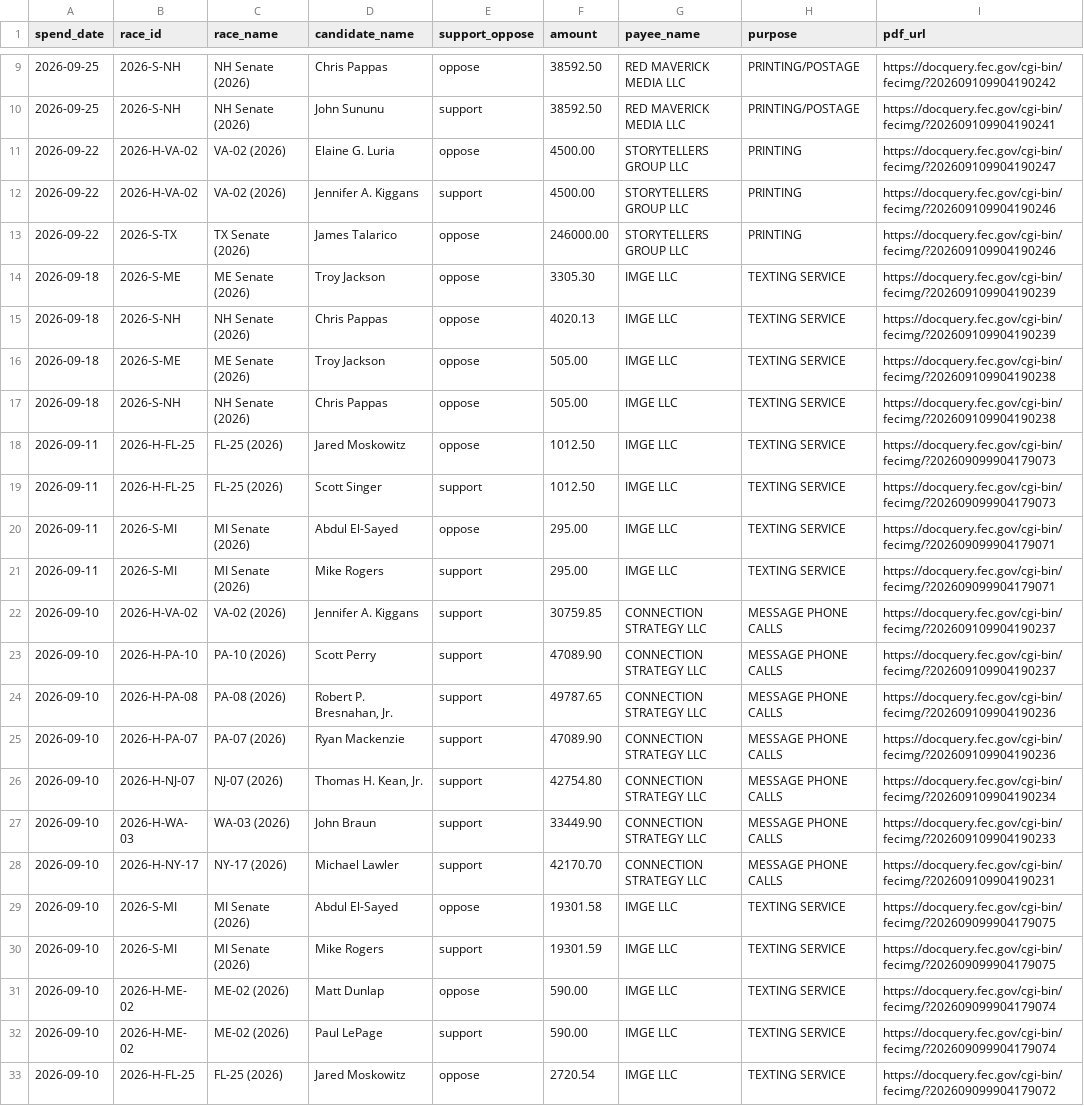
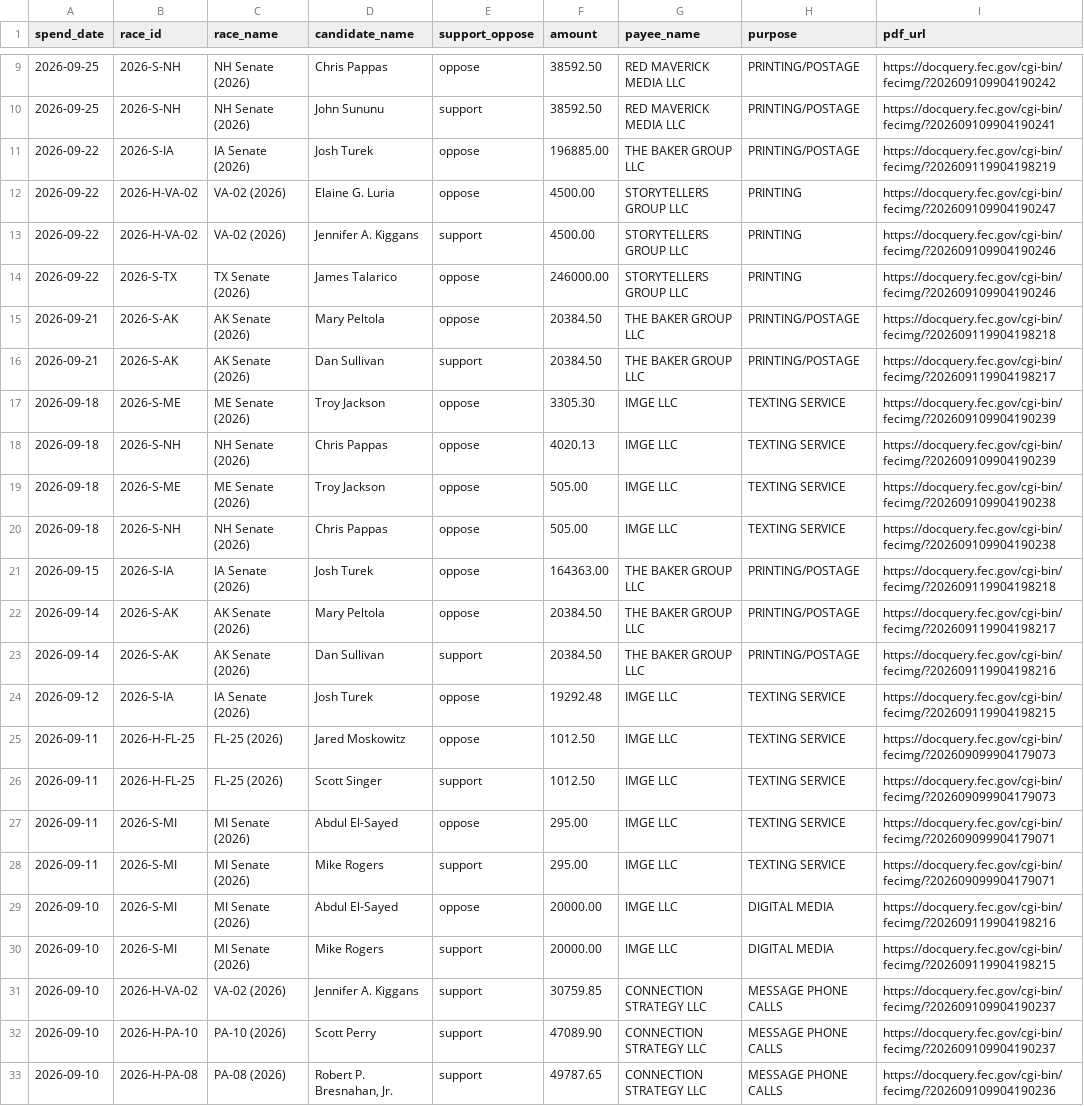
Before and after one commit to wired-investigations/America-PAC-Spending, a CSV file: recent_expenditures.csv, drawn as a sheet; only a part is shown, gaps mark what is left out; the shorter side is filled out with more unchanged rows; the diff covers the shown part only; the diff names each change by its address in the sheet, - before the commit and + after, or states it on an @@ line.

```diff
--- a/recent_expenditures.csv
+++ b/recent_expenditures.csv
+row 11: 2026-09-22 | 2026-S-IA | IA Senate (2026) | Josh Turek | oppose | 196885.00 | THE BAKER GROUP LLC | PRINTING/POSTAGE | https://docquery.fec.gov/cgi-bin/fecimg/?202609119904198219
+row 15: 2026-09-21 | 2026-S-AK | AK Senate (2026) | Mary Peltola | oppose | 20384.50 | THE BAKER GROUP LLC | PRINTING/POSTAGE | https://docquery.fec.gov/cgi-bin/fecimg/?202609119904198218
+row 16: 2026-09-21 | 2026-S-AK | AK Senate (2026) | Dan Sullivan | support | 20384.50 | THE BAKER GROUP LLC | PRINTING/POSTAGE | https://docquery.fec.gov/cgi-bin/fecimg/?202609119904198217
+row 21: 2026-09-15 | 2026-S-IA | IA Senate (2026) | Josh Turek | oppose | 164363.00 | THE BAKER GROUP LLC | PRINTING/POSTAGE | https://docquery.fec.gov/cgi-bin/fecimg/?202609119904198218
+row 22: 2026-09-14 | 2026-S-AK | AK Senate (2026) | Mary Peltola | oppose | 20384.50 | THE BAKER GROUP LLC | PRINTING/POSTAGE | https://docquery.fec.gov/cgi-bin/fecimg/?202609119904198217
+row 23: 2026-09-14 | 2026-S-AK | AK Senate (2026) | Dan Sullivan | support | 20384.50 | THE BAKER GROUP LLC | PRINTING/POSTAGE | https://docquery.fec.gov/cgi-bin/fecimg/?202609119904198216
+row 24: 2026-09-12 | 2026-S-IA | IA Senate (2026) | Josh Turek | oppose | 19292.48 | IMGE LLC | TEXTING SERVICE | https://docquery.fec.gov/cgi-bin/fecimg/?202609119904198215
+row 29: 2026-09-10 | 2026-S-MI | MI Senate (2026) | Abdul El-Sayed | oppose | 20000.00 | IMGE LLC | DIGITAL MEDIA | https://docquery.fec.gov/cgi-bin/fecimg/?202609119904198216
+row 30: 2026-09-10 | 2026-S-MI | MI Senate (2026) | Mike Rogers | support | 20000.00 | IMGE LLC | DIGITAL MEDIA | https://docquery.fec.gov/cgi-bin/fecimg/?202609119904198215
```
Also changed, not shown: 9 removed rows elsewhere in this file, expenditures.csv.
